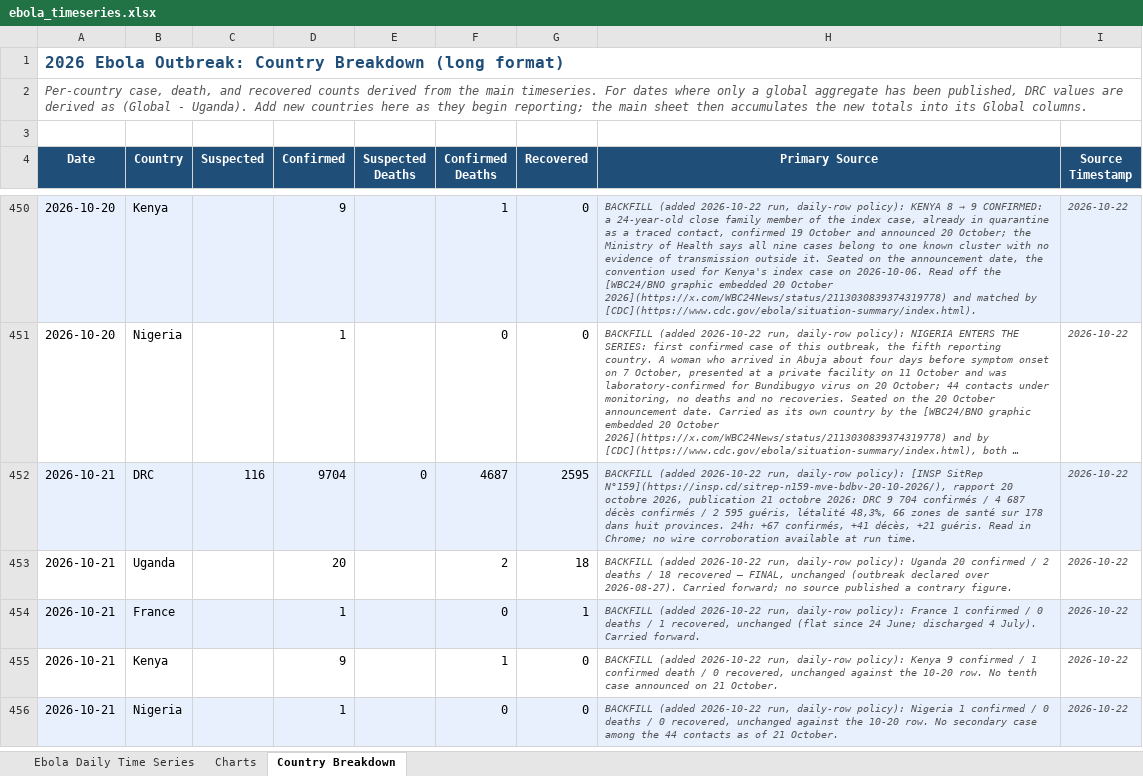
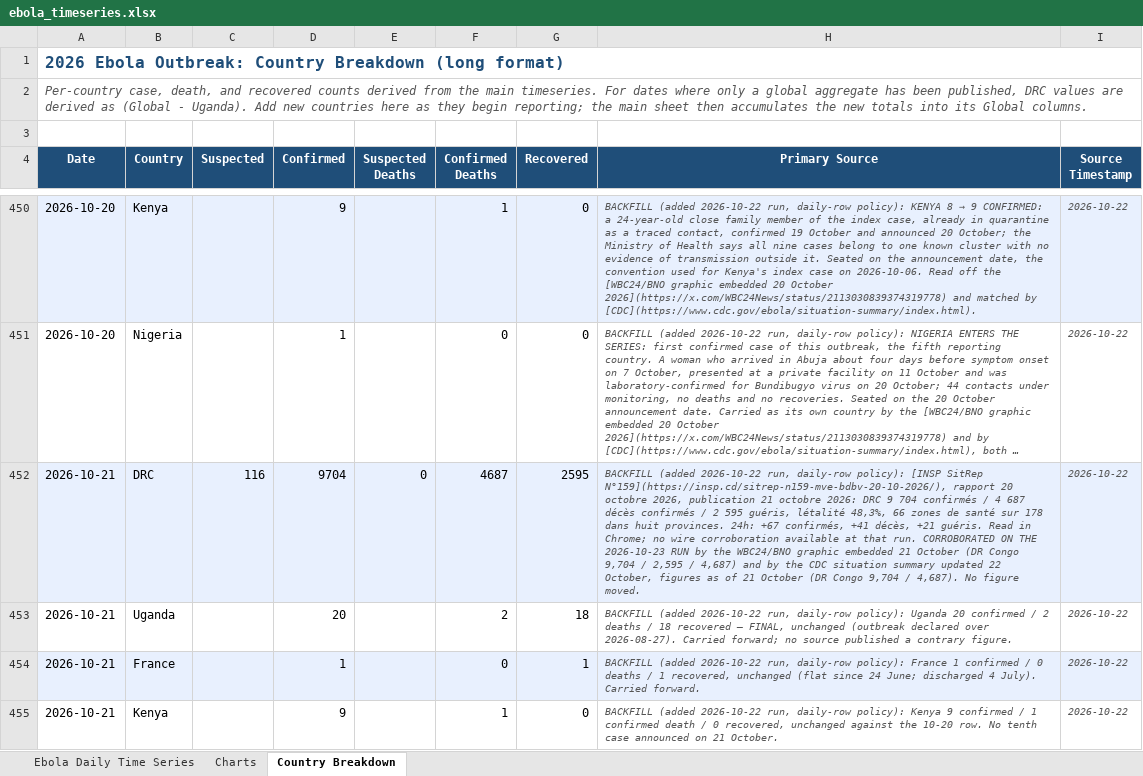
Before and after one commit to webbegole/ebola-bundibugyo-tracker-2026, an Excel workbook: outputs/ebola_timeseries.xlsx, sheet Country Breakdown, drawn as a sheet; only a part is shown, gaps mark what is left out; the shorter side is filled out with more unchanged rows; long unchanged cells end in …; values as stored, in another font and other column widths than the file's, no borders; the diff names each change by its address in the sheet, - before the commit and + after, or states it on an @@ line.

Commit message:
Daily update 2026-10-23: 10-22 held as a gap, no daily source; 10-21 row corroborated by BNO and CDC; WHO and Africa CDC reject the Nigeria-DRC travel claim

```diff
--- a/outputs/ebola_timeseries.xlsx (sheet Country Breakdown)
+++ b/outputs/ebola_timeseries.xlsx (sheet Country Breakdown)
-H452 (Primary Source): …available at run time.
+H452 (Primary Source): …available at that run. CORROBORATED ON THE 2026-10-23 RUN by the WBC24/BNO graphic embedded 21 October (DR Congo 9,704 / 2,595 / 4,687) and by the CDC situation summary updated 22 October, figures as of 21 October (DR Congo 9,704 / 4,687). No figure moved.
```
Also changed, not shown: sheet Ebola Daily Time Series, 5 other files.
